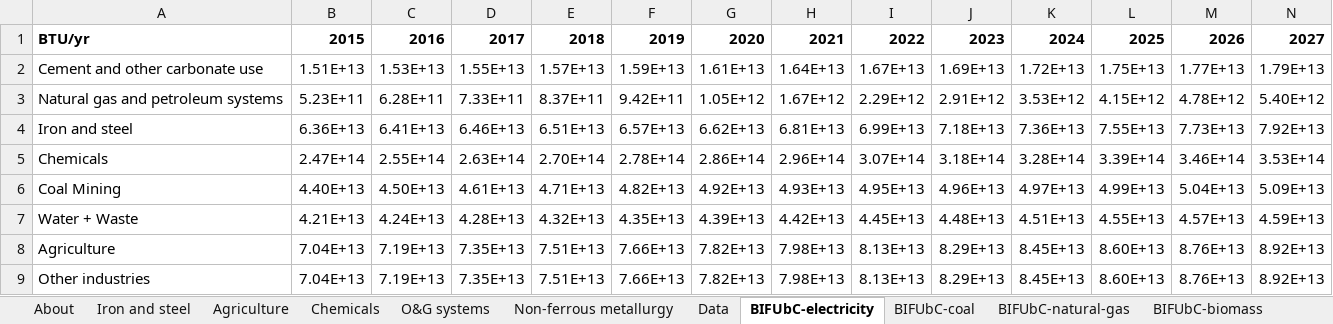
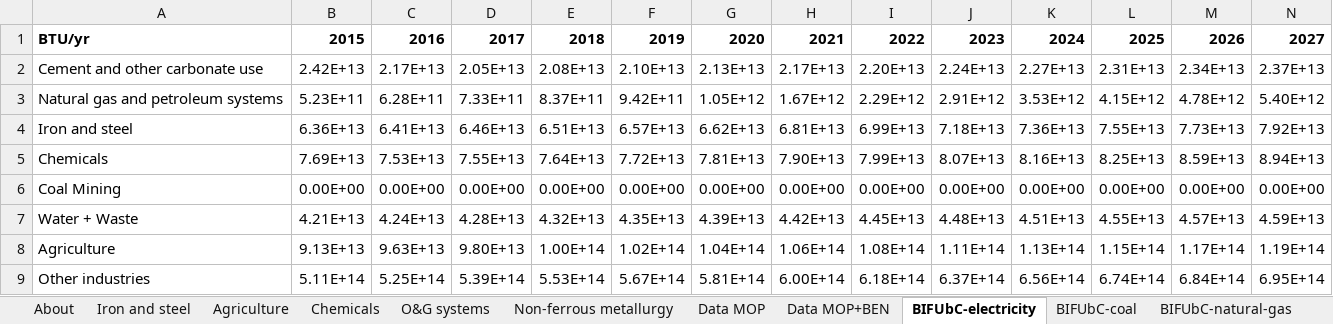
Before and after one commit to EnergyInnovation/eps-brazil, an Excel workbook: InputData/indst/BIFUbC/BAU Industrial Fuel Use before CCS.xlsx, sheet BIFUbC-electricity, drawn as a sheet; only a part is shown; values as stored, in another font and other column widths than the file's, no borders; removed rows and columns are numbered as before the commit, all else as after; rows hold the shown columns only; the diff names each change by its address in the sheet, - before the commit and + after, or states it on an @@ line.

```diff
--- a/InputData/indst/BIFUbC/BAU Industrial Fuel Use before CCS.xlsx (sheet BIFUbC-electricity)
+++ b/InputData/indst/BIFUbC/BAU Industrial Fuel Use before CCS.xlsx (sheet BIFUbC-electricity)
-sheet tab: Data
+sheet tab: Data MOP
+sheet tab: Data MOP+BEN
-row 2: Cement and other carbonate use | 1.51E+13 | 1.53E+13 | 1.55E+13 | 1.57E+13 | 1.59E+13 | 1.61E+13 | 1.64E+13 | 1.67E+13 | 1.69E+13 | 1.72E+13 | 1.75E+13 | 1.77E+13 | 1.79E+13
+row 2: Cement and other carbonate use | 2.42E+13 | 2.17E+13 | 2.05E+13 | 2.08E+13 | 2.10E+13 | 2.13E+13 | 2.17E+13 | 2.20E+13 | 2.24E+13 | 2.27E+13 | 2.31E+13 | 2.34E+13 | 2.37E+13
-row 5: Chemicals | 2.47E+14 | 2.55E+14 | 2.63E+14 | 2.70E+14 | 2.78E+14 | 2.86E+14 | 2.96E+14 | 3.07E+14 | 3.18E+14 | 3.28E+14 | 3.39E+14 | 3.46E+14 | 3.53E+14
-row 6: Coal Mining | 4.40E+13 | 4.50E+13 | 4.61E+13 | 4.71E+13 | 4.82E+13 | 4.92E+13 | 4.93E+13 | 4.95E+13 | 4.96E+13 | 4.97E+13 | 4.99E+13 | 5.04E+13 | 5.09E+13
+row 5: Chemicals | 7.69E+13 | 7.53E+13 | 7.55E+13 | 7.64E+13 | 7.72E+13 | 7.81E+13 | 7.90E+13 | 7.99E+13 | 8.07E+13 | 8.16E+13 | 8.25E+13 | 8.59E+13 | 8.94E+13
+row 6: Coal Mining | 0.00E+00 | 0.00E+00 | 0.00E+00 | 0.00E+00 | 0.00E+00 | 0.00E+00 | 0.00E+00 | 0.00E+00 | 0.00E+00 | 0.00E+00 | 0.00E+00 | 0.00E+00 | 0.00E+00
-row 8: Agriculture | 7.04E+13 | 7.19E+13 | 7.35E+13 | 7.51E+13 | 7.66E+13 | 7.82E+13 | 7.98E+13 | 8.13E+13 | 8.29E+13 | 8.45E+13 | 8.60E+13 | 8.76E+13 | 8.92E+13
-row 9: Other industries | 7.04E+13 | 7.19E+13 | 7.35E+13 | 7.51E+13 | 7.66E+13 | 7.82E+13 | 7.98E+13 | 8.13E+13 | 8.29E+13 | 8.45E+13 | 8.60E+13 | 8.76E+13 | 8.92E+13
+row 8: Agriculture | 9.13E+13 | 9.63E+13 | 9.80E+13 | 1.00E+14 | 1.02E+14 | 1.04E+14 | 1.06E+14 | 1.08E+14 | 1.11E+14 | 1.13E+14 | 1.15E+14 | 1.17E+14 | 1.19E+14
+row 9: Other industries | 5.11E+14 | 5.25E+14 | 5.39E+14 | 5.53E+14 | 5.67E+14 | 5.81E+14 | 6.00E+14 | 6.18E+14 | 6.37E+14 | 6.56E+14 | 6.74E+14 | 6.84E+14 | 6.95E+14
```
Also changed, not shown: sheet Data MOP, sheet BIFUbC-crude-oil, sheet BIFUbC-hydrogen, sheet BIFUbC-heat, sheet BIFUbC-LPG-propane-or-butane, sheet BIFUbC-heavy-or-residual-oil, 6 more sheets, formulas that keep their value, charts or pictures, InputData/bldgs/BCEU/BAU Components Energy Use.xlsx, InputData/trans/MPNVbT/Max Perc New Veh by Technology.xlsx, 35 other files.
